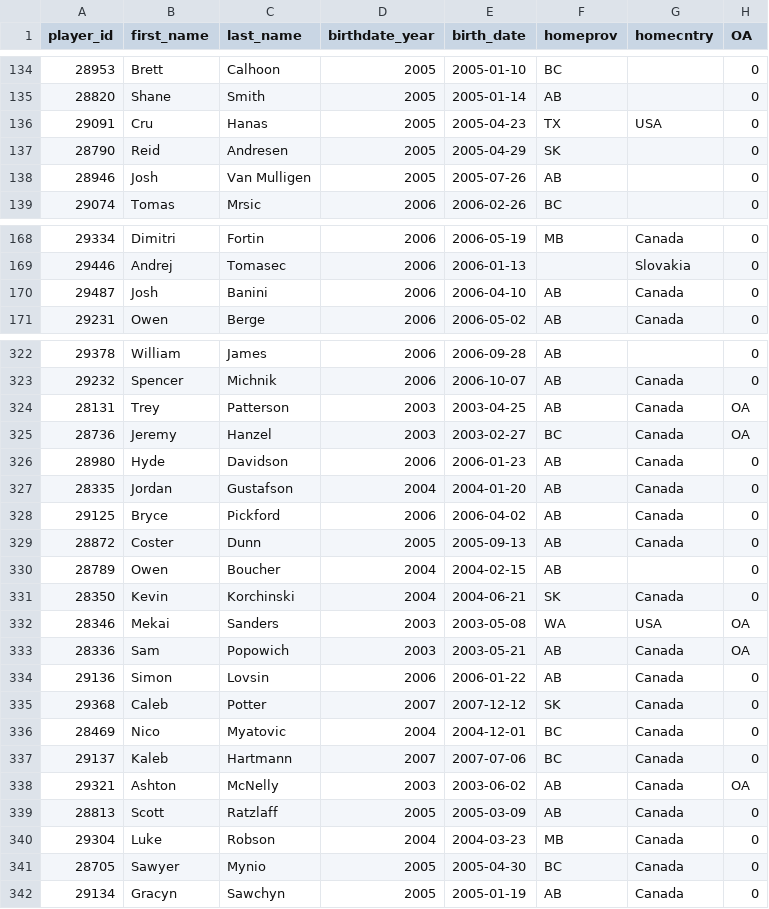
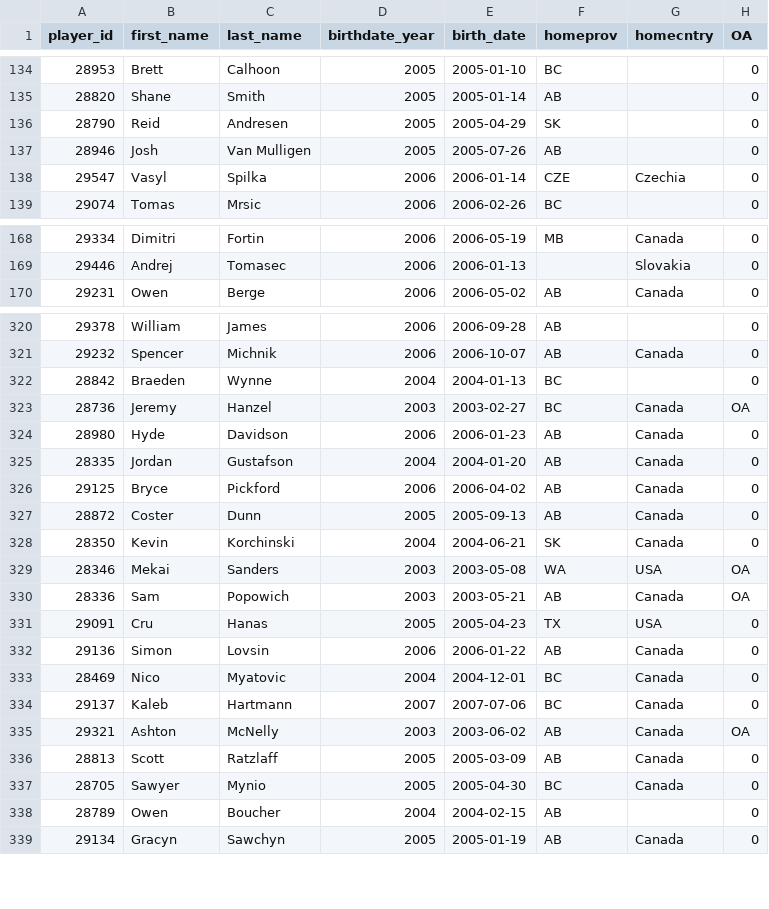
Before and after one commit to lennonay/Prospect_scraper, a CSV file: data/roster/WHL_2023_24_Regular_Season_roster.csv, drawn as a sheet; only a part is shown, gaps mark what is left out; the diff covers the shown part only.

```diff
--- a/data/roster/WHL_2023_24_Regular_Season_roster.csv
+++ b/data/roster/WHL_2023_24_Regular_Season_roster.csv
@@ -135,5 +135,5 @@ player_id,first_name,last_name,birthdate_year,birth_date,homeprov,homecntry,OA
 28820,Shane,Smith,2005,2005-01-14,AB,,0
-29091,Cru,Hanas,2005,2005-04-23,TX,USA,0
 28790,Reid,Andresen,2005,2005-04-29,SK,,0
 28946,Josh,Van Mulligen,2005,2005-07-26,AB,,0
+29547,Vasyl,Spilka,2006,2006-01-14,CZE,Czechia,0
 29074,Tomas,Mrsic,2006,2006-02-26,BC,,0
@@ -169,3 +169,2 @@ player_id,first_name,last_name,birthdate_year,birth_date,homeprov,homecntry,OA
 29446,Andrej,Tomasec,2006,2006-01-13,,Slovakia,0
-29487,Josh,Banini,2006,2006-04-10,AB,Canada,0
 29231,Owen,Berge,2006,2006-05-02,AB,Canada,0
@@ -323,3 +321,3 @@ player_id,first_name,last_name,birthdate_year,birth_date,homeprov,homecntry,OA
 29232,Spencer,Michnik,2006,2006-10-07,AB,Canada,0
-28131,Trey,Patterson,2003,2003-04-25,AB,Canada,OA
+28842,Braeden,Wynne,2004,2004-01-13,BC,,0
 28736,Jeremy,Hanzel,2003,2003-02-27,BC,Canada,OA
@@ -329,3 +327,2 @@ player_id,first_name,last_name,birthdate_year,birth_date,homeprov,homecntry,OA
 28872,Coster,Dunn,2005,2005-09-13,AB,Canada,0
-28789,Owen,Boucher,2004,2004-02-15,AB,,0
 28350,Kevin,Korchinski,2004,2004-06-21,SK,Canada,0
@@ -333,4 +330,4 @@ player_id,first_name,last_name,birthdate_year,birth_date,homeprov,homecntry,OA
 28336,Sam,Popowich,2003,2003-05-21,AB,Canada,OA
+29091,Cru,Hanas,2005,2005-04-23,TX,USA,0
 29136,Simon,Lovsin,2006,2006-01-22,AB,Canada,0
-29368,Caleb,Potter,2007,2007-12-12,SK,Canada,0
 28469,Nico,Myatovic,2004,2004-12-01,BC,Canada,0
@@ -339,4 +336,4 @@ player_id,first_name,last_name,birthdate_year,birth_date,homeprov,homecntry,OA
 28813,Scott,Ratzlaff,2005,2005-03-09,AB,Canada,0
-29304,Luke,Robson,2004,2004-03-23,MB,Canada,0
 28705,Sawyer,Mynio,2005,2005-04-30,BC,Canada,0
+28789,Owen,Boucher,2004,2004-02-15,AB,,0
 29134,Gracyn,Sawchyn,2005,2005-01-19,AB,Canada,0
```
Also changed, not shown: 1 added row, 5 removed rows, 2 moved rows and 1 edited cell elsewhere in this file, 2 other files.
